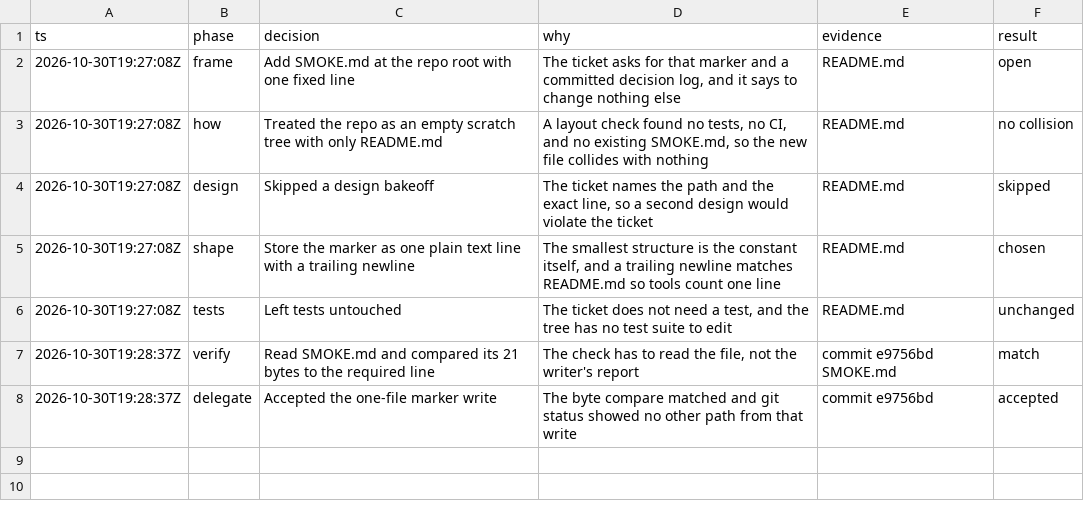
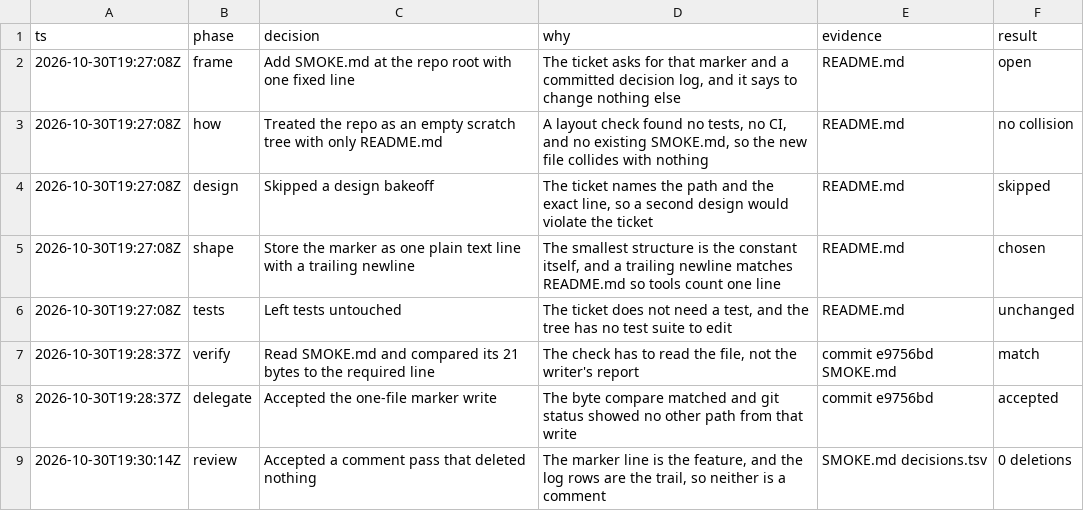
Before and after one commit to nishilfaldu/dayzero, a TSV file: decisions.tsv, drawn as a sheet; the diff names each change by its address in the sheet, - before the commit and + after, or states it on an @@ line.

```diff
--- a/decisions.tsv
+++ b/decisions.tsv
+row 9: 2026-10-30T19:30:14Z | review | Accepted a comment pass that deleted nothing | The marker line is the feature, and the log rows are the trail, so neither is a comment | SMOKE.md decisions.tsv | 0 deletions
```
